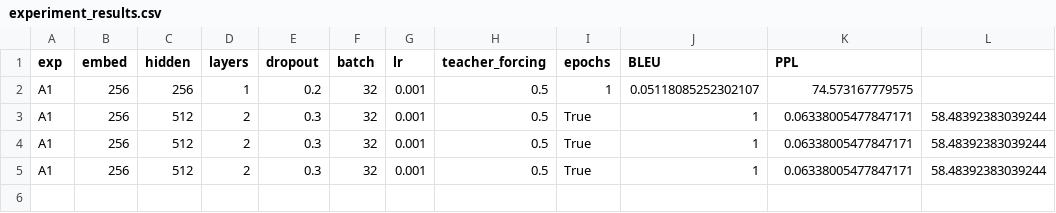
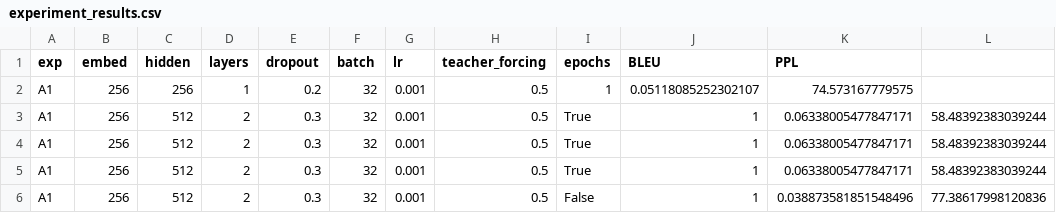
Before and after one commit to enfr-mt-group/mt-enfr-lstm, a CSV file: experiment_results.csv, drawn as a sheet; the diff names each change by its address in the sheet, - before the commit and + after, or states it on an @@ line.

```diff
--- a/experiment_results.csv
+++ b/experiment_results.csv
+row 6: A1 | 256 | 512 | 2 | 0.3 | 32 | 0.001 | 0.5 | False | 1 | 0.038873581851548496 | 77.38617998120836
```
Also changed, not shown: 2 other files.
